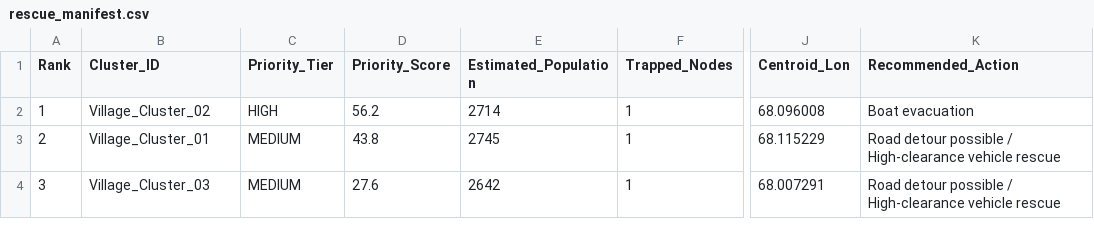
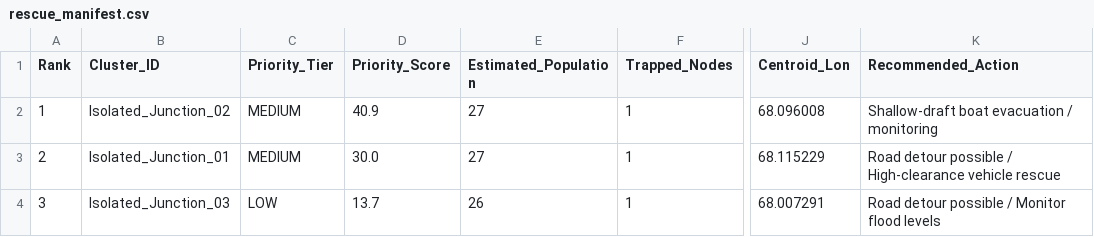
Before and after one commit to sujay2520/flood-rescue, a CSV file: output/real_sindh/rescue_manifest.csv, drawn as a sheet; only a part is shown, gaps mark what is left out; the diff names each change by its address in the sheet, - before the commit and + after, or states it on an @@ line.

Commit message:
Calibrate population counts: fix 100x grid resampling inflation, clarify isolated road junctions

```diff
--- a/output/real_sindh/rescue_manifest.csv
+++ b/output/real_sindh/rescue_manifest.csv
-B2 (Cluster_ID): Village_Cluster_02
+B2 (Cluster_ID): Isolated_Junction_02
-C2 (Priority_Tier): HIGH
+C2 (Priority_Tier): MEDIUM
-D2 (Priority_Score): 56.2
+D2 (Priority_Score): 40.9
-E2 (Estimated_Population): 2714
+E2 (Estimated_Population): 27
-K2 (Recommended_Action): Boat evacuation
+K2 (Recommended_Action): Shallow-draft boat evacuation / monitoring
-B3 (Cluster_ID): Village_Cluster_01
+B3 (Cluster_ID): Isolated_Junction_01
-D3 (Priority_Score): 43.8
+D3 (Priority_Score): 30.0
-E3 (Estimated_Population): 2745
+E3 (Estimated_Population): 27
-B4 (Cluster_ID): Village_Cluster_03
+B4 (Cluster_ID): Isolated_Junction_03
-C4 (Priority_Tier): MEDIUM
+C4 (Priority_Tier): LOW
-D4 (Priority_Score): 27.6
+D4 (Priority_Score): 13.7
-E4 (Estimated_Population): 2642
+E4 (Estimated_Population): 26
-K4 (Recommended_Action): …possible / High-clearance vehicle rescue
+K4 (Recommended_Action): …possible / Monitor flood levels
```
Also changed, not shown: web/rescue_manifest.csv, 7 other files.
